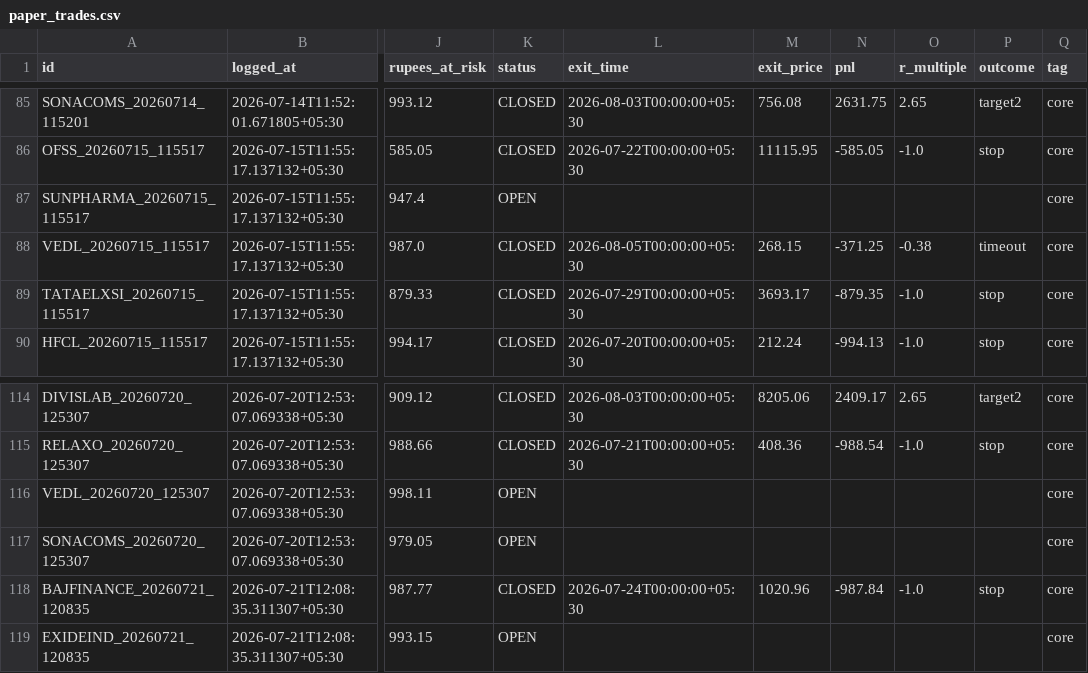
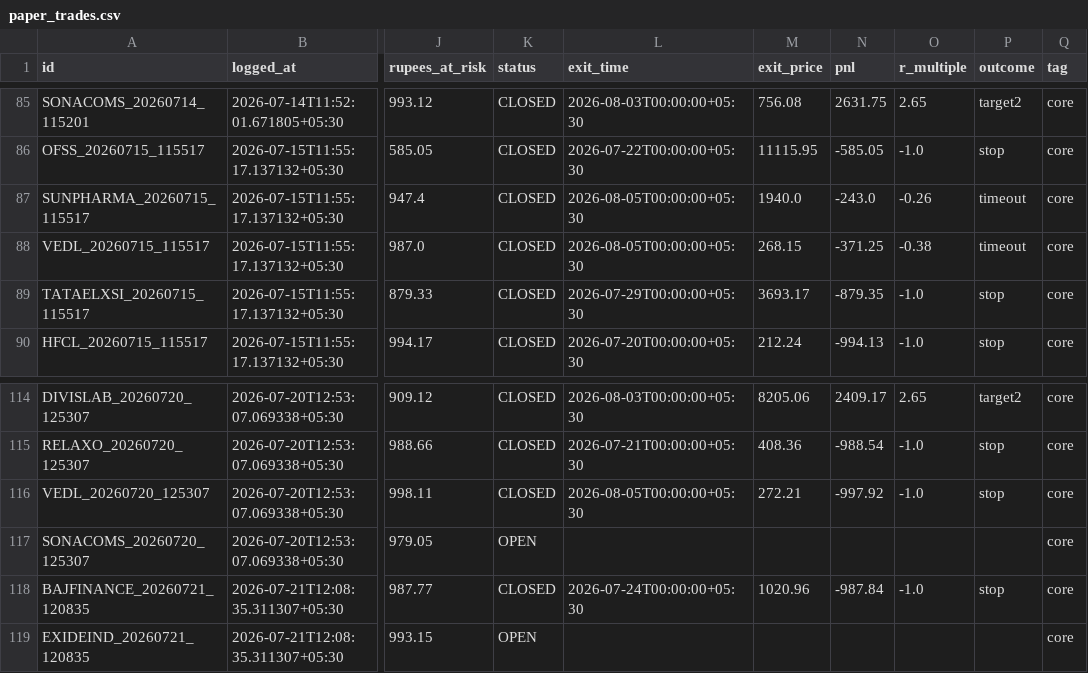
Before and after one commit to Arnav2412/trading-bot, a CSV file: reports/paper_trades.csv, drawn as a sheet; only a part is shown, gaps mark what is left out; the diff names each change by its address in the sheet, - before the commit and + after, or states it on an @@ line.

```diff
--- a/reports/paper_trades.csv
+++ b/reports/paper_trades.csv
-K87 (status): OPEN
+K87 (status): CLOSED
-L87 (exit_time): (empty)
+L87 (exit_time): 2026-08-05T00:00:00+05:30
-M87 (exit_price): (empty)
+M87 (exit_price): 1940.0
-N87 (pnl): (empty)
+N87 (pnl): -243.0
-O87 (r_multiple): (empty)
+O87 (r_multiple): -0.26
-P87 (outcome): (empty)
+P87 (outcome): timeout
-K116 (status): OPEN
+K116 (status): CLOSED
-L116 (exit_time): (empty)
+L116 (exit_time): 2026-08-05T00:00:00+05:30
-M116 (exit_price): (empty)
+M116 (exit_price): 272.21
-N116 (pnl): (empty)
+N116 (pnl): -997.92
-O116 (r_multiple): (empty)
+O116 (r_multiple): -1.0
-P116 (outcome): (empty)
+P116 (outcome): stop
```
Also changed, not shown: 3 other files.
